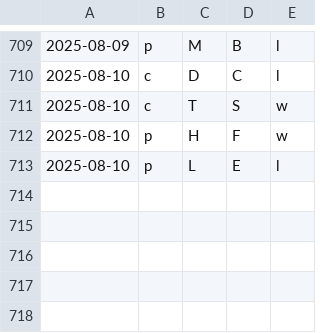
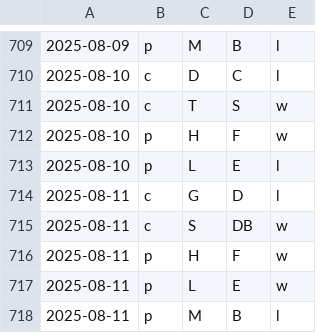
Before and after one commit to firedial/til, a CSV file: yakyuRank/sakura/result.csv, drawn as a sheet; only a part is shown, gaps mark what is left out.

```diff
--- a/yakyuRank/sakura/result.csv
+++ b/yakyuRank/sakura/result.csv
@@ -713 +713,6 @@
 2025-08-10,p,L,E,l
+2025-08-11,c,G,D,l
+2025-08-11,c,S,DB,w
+2025-08-11,p,H,F,w
+2025-08-11,p,L,E,w
+2025-08-11,p,M,B,l
```
Also changed, not shown: yakyuRank/sakura/data.csv, yakyuRank/sakura/loseMin.csv, 1 other file.
